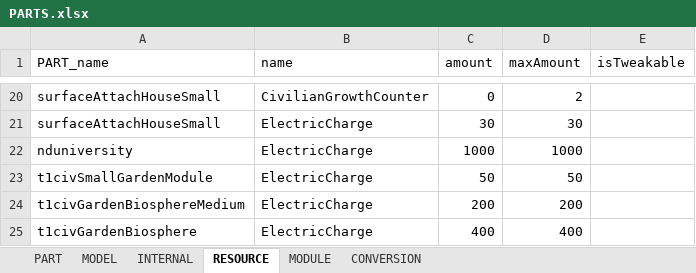
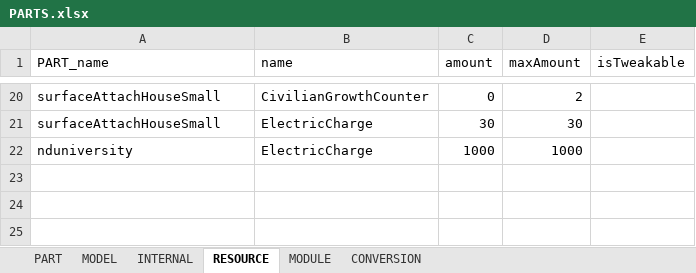
Before and after one commit to linuxgurugamer/CivilianPopulation, an Excel workbook: parts/src/main/resources/PARTS.xlsx, sheet RESOURCE, drawn as a sheet; only a part is shown, gaps mark what is left out; values as stored, in another font and other column widths than the file's, no borders; the diff names each change by its address in the sheet, - before the commit and + after, or states it on an @@ line.

Commit message:
Kerbalims config for t1civSmallGardenModule

```diff
--- a/parts/src/main/resources/PARTS.xlsx (sheet RESOURCE)
+++ b/parts/src/main/resources/PARTS.xlsx (sheet RESOURCE)
-row 23: t1civSmallGardenModule | ElectricCharge | 50 | 50
-row 24: t1civGardenBiosphereMedium | ElectricCharge | 200 | 200
-row 25: t1civGardenBiosphere | ElectricCharge | 400 | 400
```
Also changed, not shown: 9 other files.
